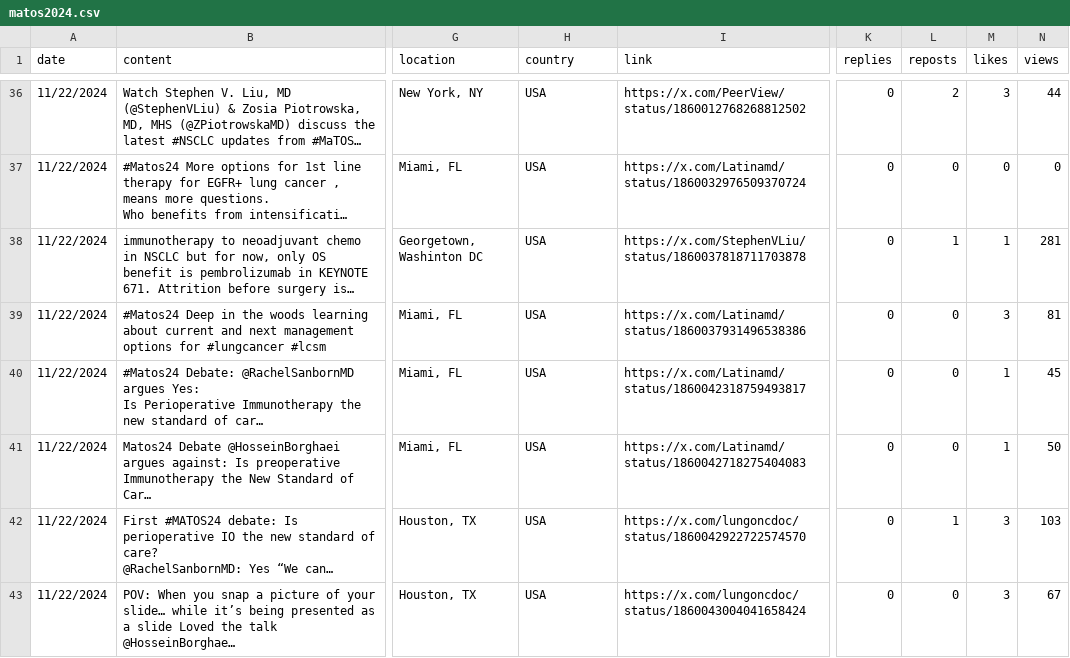
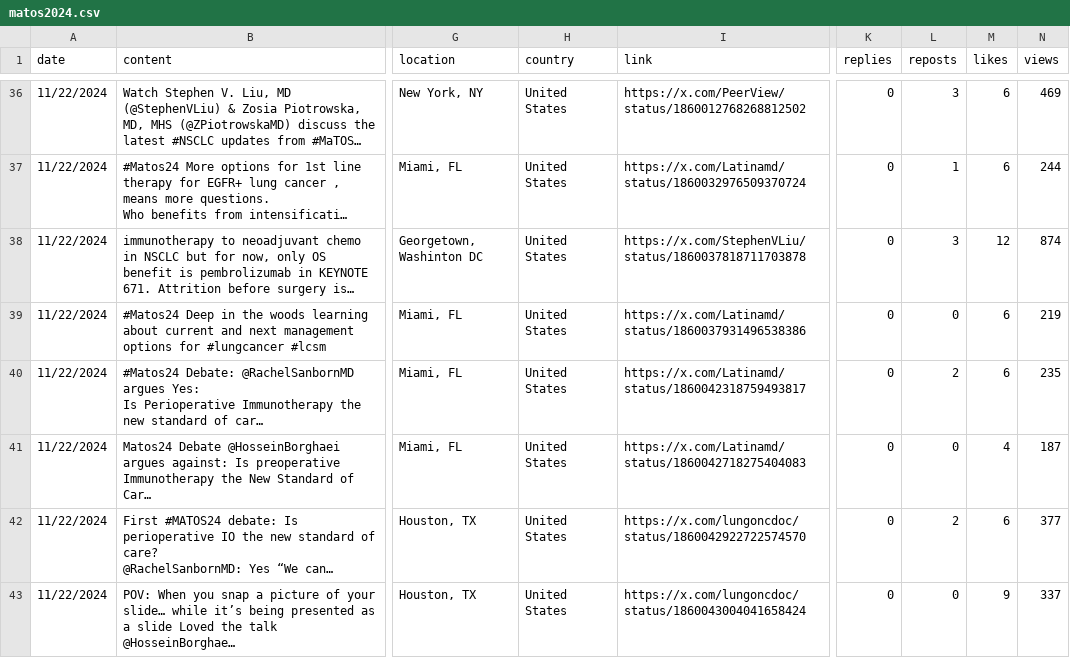
Before and after one commit to zhamza-sorcero/mariposaOS, a CSV file: matos2024.csv, drawn as a sheet; only a part is shown, gaps mark what is left out; long unchanged cells end in …; the diff covers the shown part only; the diff names each change by its address in the sheet, - before the commit and + after, or states it on an @@ line.

```diff
--- a/matos2024.csv
+++ b/matos2024.csv
-H36:H43 (country): USA
+H36:H43 (country): United States
-L36 (reposts): 2
+L36 (reposts): 3
-M36 (likes): 3
+M36 (likes): 6
-N36 (views): 44
+N36 (views): 469
-L37 (reposts): 0
+L37 (reposts): 1
-M37 (likes): 0
+M37 (likes): 6
-N37 (views): 0
+N37 (views): 244
-L38 (reposts): 1
+L38 (reposts): 3
-M38 (likes): 1
+M38 (likes): 12
-N38 (views): 281
+N38 (views): 874
-M39 (likes): 3
+M39 (likes): 6
-N39 (views): 81
+N39 (views): 219
-L40 (reposts): 0
+L40 (reposts): 2
-M40 (likes): 1
+M40 (likes): 6
-N40 (views): 45
+N40 (views): 235
-M41 (likes): 1
+M41 (likes): 4
-N41 (views): 50
+N41 (views): 187
-L42 (reposts): 1
+L42 (reposts): 2
-M42 (likes): 3
+M42 (likes): 6
-N42 (views): 103
+N42 (views): 377
-M43 (likes): 3
+M43 (likes): 9
-N43 (views): 67
+N43 (views): 337
```
Also changed, not shown: 6 added rows and 52 edited cells elsewhere in this file.
